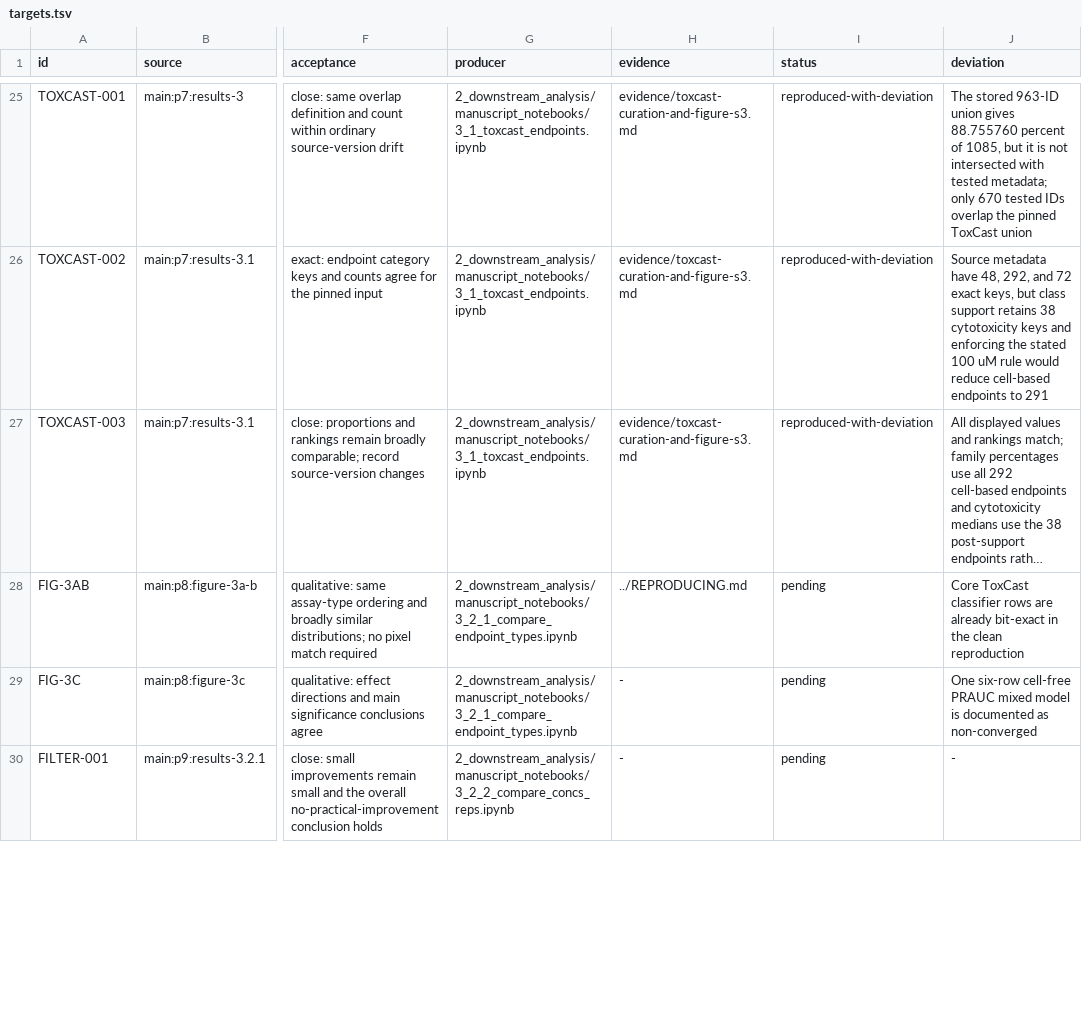
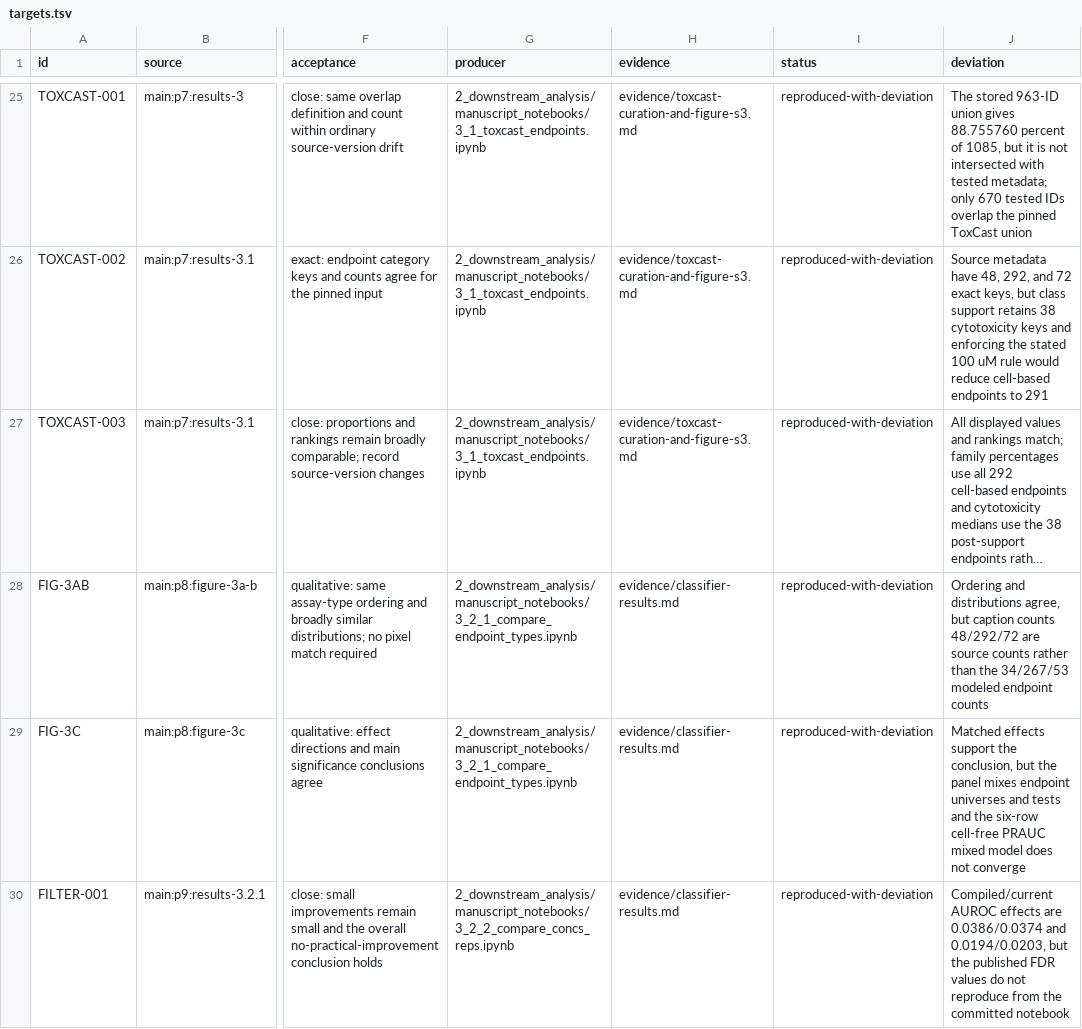
Before and after one commit to broadinstitute/2024_09_09_Axiom_OASIS, a TSV file: paper/targets.tsv, drawn as a sheet; only a part is shown, gaps mark what is left out; long unchanged cells end in …; the diff covers the shown part only; the diff names each change by its address in the sheet, - before the commit and + after, or states it on an @@ line.

Commit message:
Audit classifier-results reproduction
Resolve FIG-3AB, FIG-3C, FILTER-001, FILTER-002, FIG-4A, REPRESENTATION-001, FIG-4B, SFIG-4, CONCLUSION-002, and CONCLUSION-003 with a read-only audit of camera-ready figures, four compiled metric Parquets, current base and filtered predictions, stored notebook outputs, and classifier code.

Record source versus modeled endpoint universes, exact semantic keys and denominators, all-concentration distributions, matched baseline effects, concentration and representation comparisons, mixed-model convergence and Tukey results, published significance deviations, POD-derived drift, and the separate filtered CellProfiler scenario.

Validation: all eight source checksums passed; all six Office archives tested cleanly; the 53-row ledger passed shape, uniqueness, allowed-status, evidence-link, exact-field-scope, ASCII, whitespace, and diff checks; 12 repository tests passed.

```diff
--- a/paper/targets.tsv
+++ b/paper/targets.tsv
-H28 (evidence): ../REPRODUCING.md
+H28 (evidence): evidence/classifier-results.md
-I28:I30 (status): pending
+I28:I30 (status): reproduced-with-deviation
-J28 (deviation): Core ToxCast classifier rows are already bit-exact in the clean reproduction
+J28 (deviation): Ordering and distributions agree, but caption counts 48/292/72 are source counts rather than the 34/267/53 modeled endpoint counts
-H29:H30 (evidence): -
+H29:H30 (evidence): evidence/classifier-results.md
-J29 (deviation): One six-row cell-free PRAUC mixed model is documented as non-converged
+J29 (deviation): Matched effects support the conclusion, but the panel mixes endpoint universes and tests and the six-row cell-free PRAUC mixed model does not converge
-J30 (deviation): -
+J30 (deviation): Compiled/current AUROC effects are 0.0386/0.0374 and 0.0194/0.0203, but the published FDR values do not reproduce from the committed notebook
```
Also changed, not shown: 21 edited cells elsewhere in this file, 1 other file.
